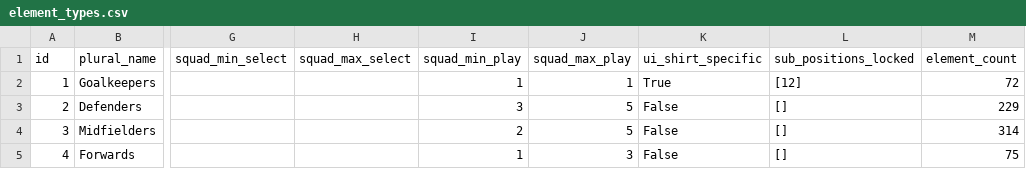
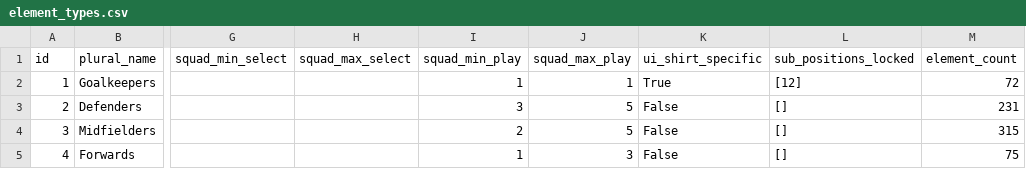
Before and after one commit to Theran500/fpl-data-automation, a CSV file: element_types.csv, drawn as a sheet; only a part is shown, gaps mark what is left out; the diff names each change by its address in the sheet, - before the commit and + after, or states it on an @@ line.

```diff
--- a/element_types.csv
+++ b/element_types.csv
-M3 (element_count): 229
+M3 (element_count): 231
-M4 (element_count): 314
+M4 (element_count): 315
```
Also changed, not shown: events.csv, players.csv.
